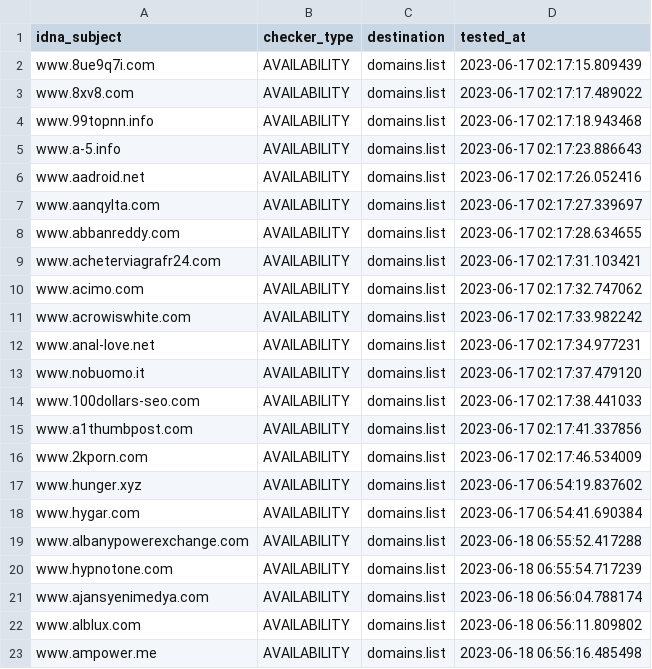
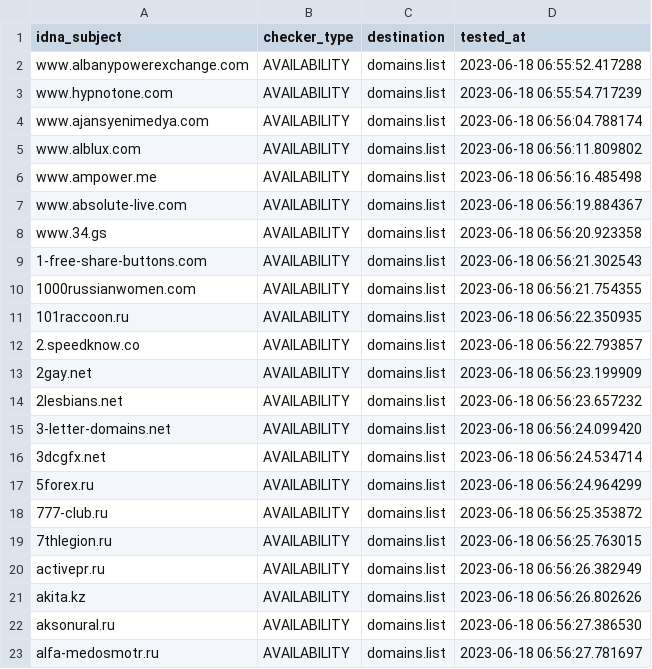
Before and after one commit to Ultimate-Hosts-Blacklist/BaddBoyzHosts, a CSV file: .pyfunceble/inactive.csv, drawn as a sheet; only a part is shown; the shorter side is filled out with more unchanged rows; removed rows and columns are numbered as before the commit, all else as after; the diff covers the shown part only; the diff names each change by its address in the sheet, - before the commit and + after, or states it on an @@ line.

```diff
--- a/.pyfunceble/inactive.csv
+++ b/.pyfunceble/inactive.csv
-row 2: www.8ue9q7i.com | AVAILABILITY | domains.list | 2023-06-17 02:17:15.809439
-row 3: www.8xv8.com | AVAILABILITY | domains.list | 2023-06-17 02:17:17.489022
-row 4: www.99topnn.info | AVAILABILITY | domains.list | 2023-06-17 02:17:18.943468
-row 5: www.a-5.info | AVAILABILITY | domains.list | 2023-06-17 02:17:23.886643
-row 6: www.aadroid.net | AVAILABILITY | domains.list | 2023-06-17 02:17:26.052416
-row 7: www.aanqylta.com | AVAILABILITY | domains.list | 2023-06-17 02:17:27.339697
-row 8: www.abbanreddy.com | AVAILABILITY | domains.list | 2023-06-17 02:17:28.634655
-row 9: www.acheterviagrafr24.com | AVAILABILITY | domains.list | 2023-06-17 02:17:31.103421
-row 10: www.acimo.com | AVAILABILITY | domains.list | 2023-06-17 02:17:32.747062
-row 11: www.acrowiswhite.com | AVAILABILITY | domains.list | 2023-06-17 02:17:33.982242
-row 12: www.anal-love.net | AVAILABILITY | domains.list | 2023-06-17 02:17:34.977231
-row 13: www.nobuomo.it | AVAILABILITY | domains.list | 2023-06-17 02:17:37.479120
-row 14: www.100dollars-seo.com | AVAILABILITY | domains.list | 2023-06-17 02:17:38.441033
-row 15: www.a1thumbpost.com | AVAILABILITY | domains.list | 2023-06-17 02:17:41.337856
-row 16: www.2kporn.com | AVAILABILITY | domains.list | 2023-06-17 02:17:46.534009
-row 17: www.hunger.xyz | AVAILABILITY | domains.list | 2023-06-17 06:54:19.837602
-row 18: www.hygar.com | AVAILABILITY | domains.list | 2023-06-17 06:54:41.690384
```
Also changed, not shown: 17 added rows elsewhere in this file, 16 other files.
